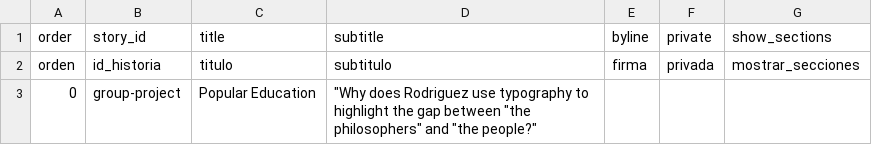
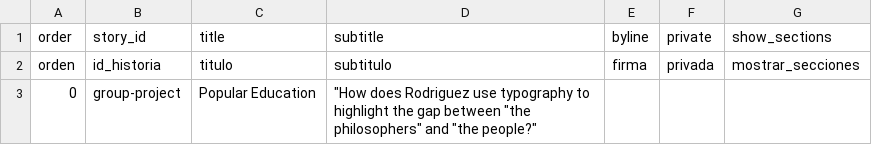
Before and after one commit to giulianaadad/rodriguez_education_and_the_republic, a CSV file: telar-content/spreadsheets/project.csv, drawn as a sheet.

```diff
--- a/telar-content/spreadsheets/project.csv
+++ b/telar-content/spreadsheets/project.csv
@@ -2,2 +2,2 @@ order,story_id,title,subtitle,byline,private,show_sections
 orden,id_historia,titulo,subtitulo,firma,privada,mostrar_secciones
-0,group-project,Popular Education,"""Why does Rodriguez use typography to highlight the gap between ""the philosophers"" and ""the people?""",,,
+0,group-project,Popular Education,"""How does Rodriguez use typography to highlight the gap between ""the philosophers"" and ""the people?""",,,
```
Also changed, not shown: telar-content/spreadsheets/group-project.csv, 3 other files.
